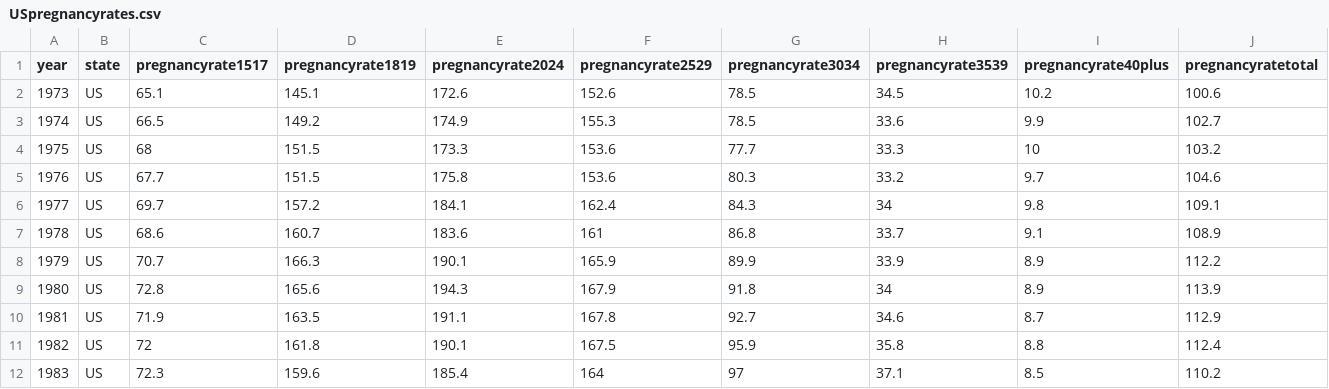
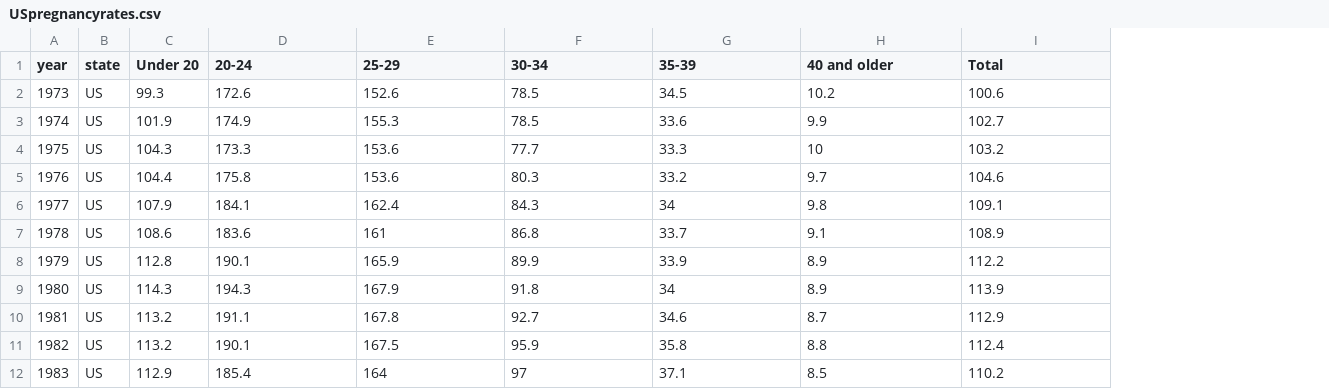
Before and after one commit to bdewitty/bios-611-project, a CSV file: derived_data/USpregnancyrates.csv, drawn as a sheet; only a part is shown; removed rows and columns are numbered as before the commit, all else as after; the diff names each change by its address in the sheet, - before the commit and + after, or states it on an @@ line.

```diff
--- a/derived_data/USpregnancyrates.csv
+++ b/derived_data/USpregnancyrates.csv
-column C (pregnancyrate1517), rows 2-12: 65.1 | 66.5 | 68 | 67.7 | 69.7 | 68.6 | 70.7 | 72.8 | 71.9 | 72 | 72.3
-column D (pregnancyrate1819), rows 2-12: 145.1 | 149.2 | 151.5 | 151.5 | 157.2 | 160.7 | 166.3 | 165.6 | 163.5 | 161.8 | 159.6
+column C (Under 20), rows 2-12: 99.3 | 101.9 | 104.3 | 104.4 | 107.9 | 108.6 | 112.8 | 114.3 | 113.2 | 113.2 | 112.9
-D1: pregnancyrate2024
+D1: 20-24
-E1: pregnancyrate2529
+E1: 25-29
-F1: pregnancyrate3034
+F1: 30-34
-G1: pregnancyrate3539
+G1: 35-39
-H1: pregnancyrate40plus
+H1: 40 and older
-I1: pregnancyratetotal
+I1: Total
```
Also changed, not shown: derived_data/USabortionrates.csv, derived_data/USbirthrates.csv, 7 other files.
